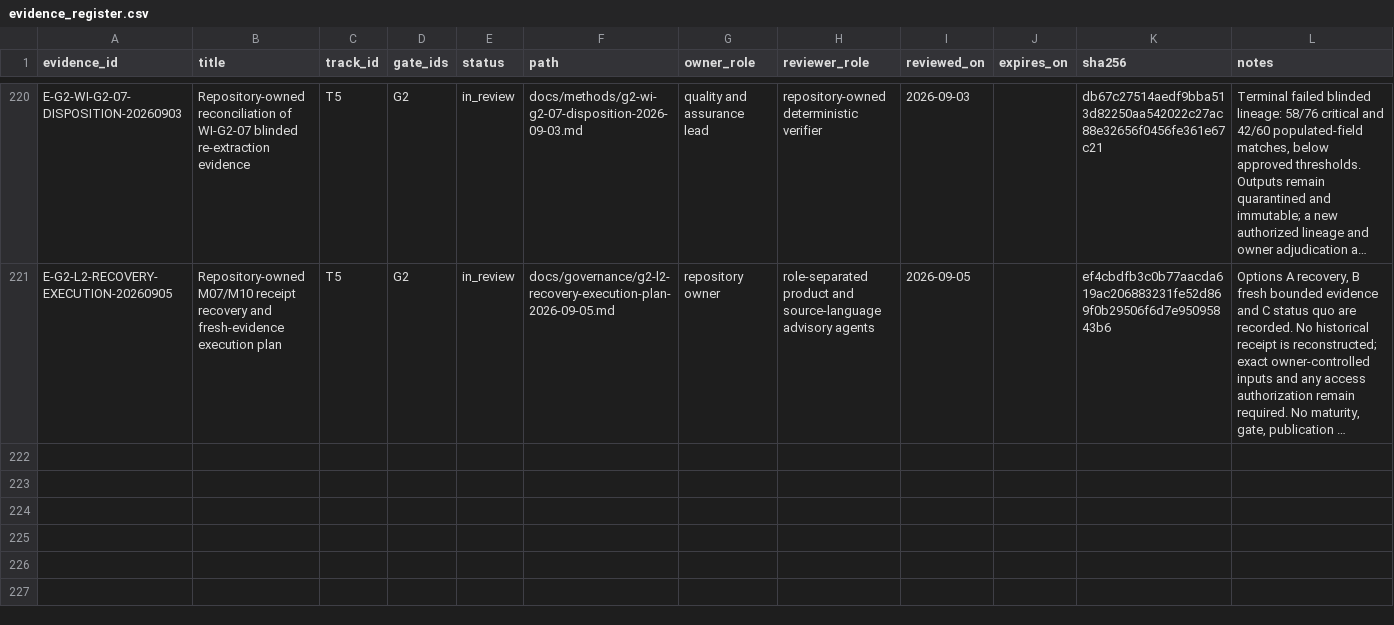
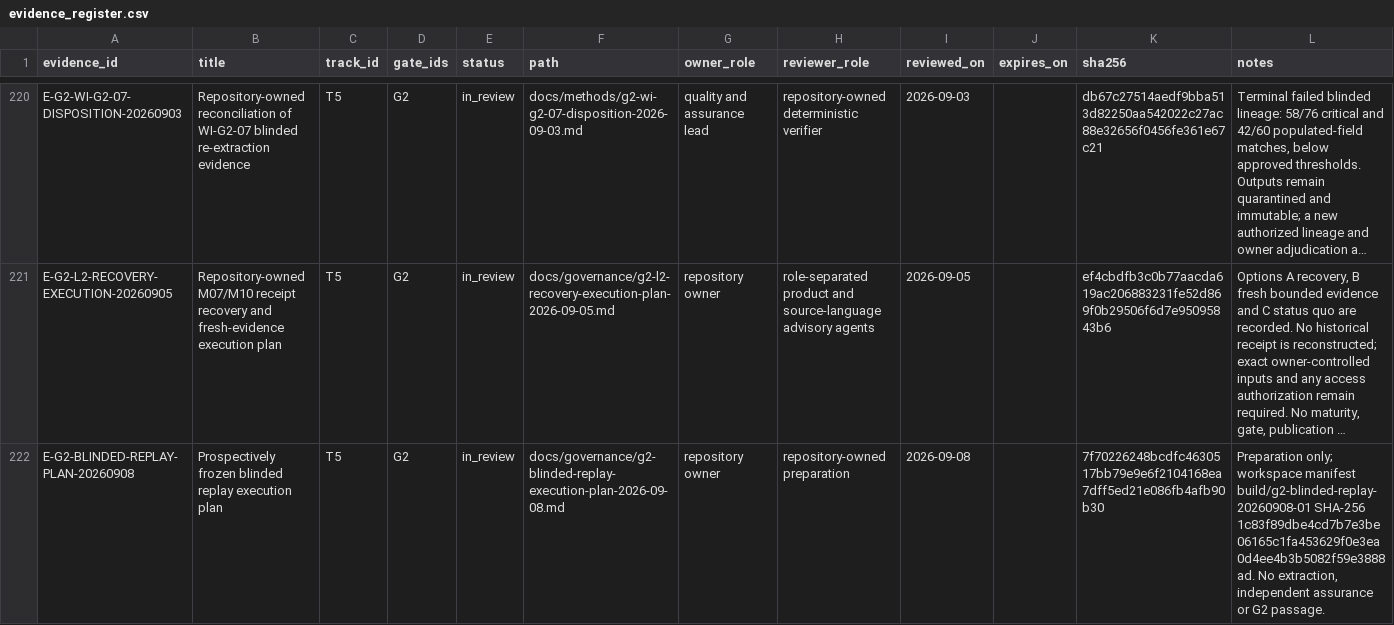
Before and after one commit to edithatogo/global-family-justice-data, a CSV file: programme/evidence_register.csv, drawn as a sheet; only a part is shown, gaps mark what is left out; long unchanged cells end in …; the diff names each change by its address in the sheet, - before the commit and + after, or states it on an @@ line.

Commit message:
Prepare prospectively frozen G2 blinded replay

```diff
--- a/programme/evidence_register.csv
+++ b/programme/evidence_register.csv
+row 222: E-G2-BLINDED-REPLAY-PLAN-20260908 | Prospectively frozen blinded replay execution plan | T5 | G2 | in_review | docs/governance/g2-blinded-replay-execution-plan-2026-09-08.md | repository owner | repository-owned preparation | 2026-09-08 |  | 7f70226248bcdfc4630517bb79e9e6f2104168ea7dff5ed21e086fb4afb90b30 | Preparation only; workspace manifest build/g2-blinded-replay-20260908-01 SHA-256 1c83f89dbe4cd7b7e3be06165c1fa453629f0e3ea0d4ee4b3b5082f59e3888ad. No extraction, independent assurance or G2 passage.
```
Also changed, not shown: 5 other files.
